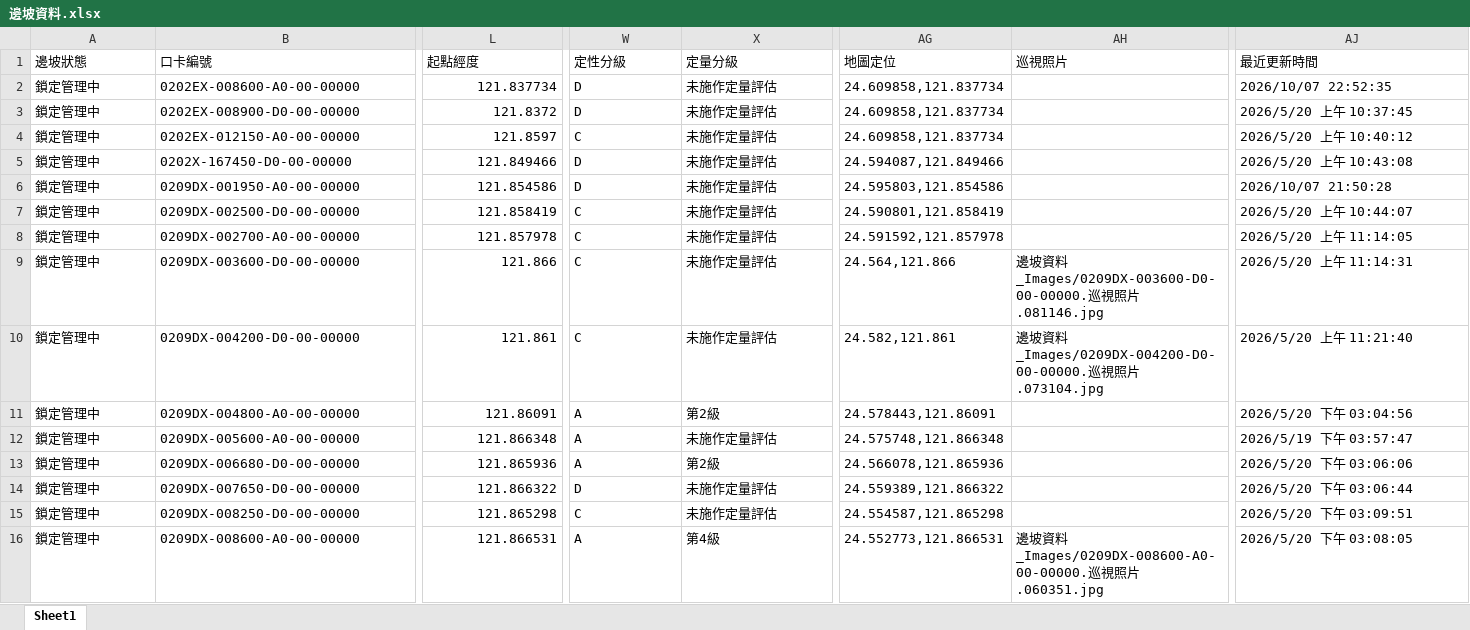
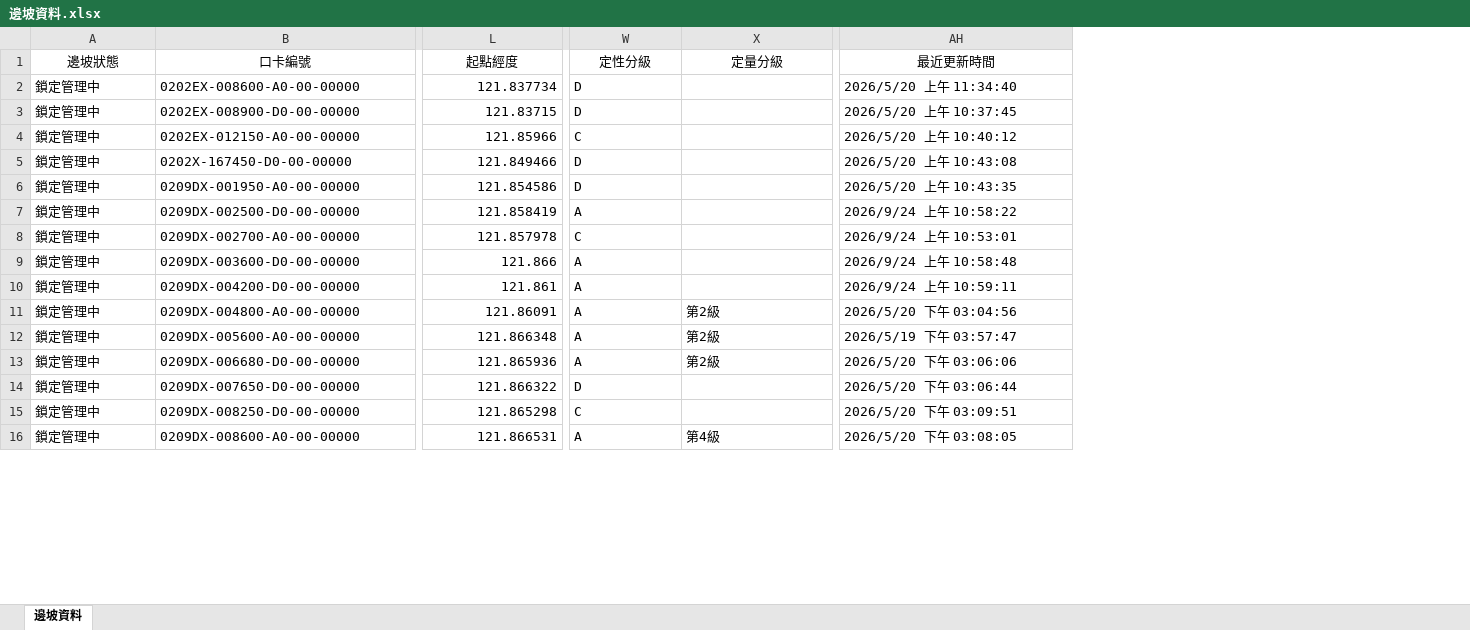
Before and after one commit to jangjerry-bot/SLCMMSO-Nan-ao-Maintenance-Section, an Excel workbook: 邊坡資料.xlsx, sheet 邊坡資料, drawn as a sheet; only a part is shown, gaps mark what is left out; values as stored, in another font and other column widths than the file's, no borders; removed rows and columns are numbered as before the commit, all else as after; the diff covers the shown part only; the diff names each change by its address in the sheet, - before the commit and + after, or states it on an @@ line.

Commit message:
Add files via upload

```diff
--- a/邊坡資料.xlsx (sheet 邊坡資料)
+++ b/邊坡資料.xlsx (sheet 邊坡資料)
-sheet tab: Sheet1
+sheet tab: 邊坡資料
-column AG (地圖定位), rows 2-16: 24.609858,121.837734 | 24.609858,121.837734 | 24.609858,121.837734 | 24.594087,121.849466 | 24.595803,121.854586 | 24.590801,121.858419 | 24.591592,121.857978 | 24.564,121.866 | 24.582,121.861 | 24.578443,121.86091 | 24.575748,121.866348 | 24.566078,121.865936 | 24.559389,121.866322 | 24.554587,121.865298 | 24.552773,121.866531
-column AH (巡視照片), rows 9-16: 邊坡資料_Images/0209DX-003600-D0-00-00000.巡視照片.081146.jpg | 邊坡資料_Images/0209DX-004200-D0-00-00000.巡視照片.073104.jpg |  |  |  |  |  | 邊坡資料_Images/0209DX-008600-A0-00-00000.巡視照片.060351.jpg
-A1:X1 alignment: left
+A1:X1 alignment: center
-AH1 alignment: left
+AH1 alignment: center
-X2:X10 (定量分級): 未施作定量評估
+X2:X10 (定量分級): (empty)
-AH2 (最近更新時間): 2026/10/07 22:52:35
+AH2 (最近更新時間): 2026/5/20 上午 11:34:40
-L3 (起點經度): 121.8372
+L3 (起點經度): 121.83715
-L4 (起點經度): 121.8597
+L4 (起點經度): 121.85966
-AH6 (最近更新時間): 2026/10/07 21:50:28
+AH6 (最近更新時間): 2026/5/20 上午 10:43:35
-W7 (定性分級): C
+W7 (定性分級): A
-AH7 (最近更新時間): 2026/5/20 上午 10:44:07
+AH7 (最近更新時間): 2026/9/24 上午 10:58:22
-AH8 (最近更新時間): 2026/5/20 上午 11:14:05
+AH8 (最近更新時間): 2026/9/24 上午 10:53:01
-W9:W10 (定性分級): C
+W9:W10 (定性分級): A
-AH9 (最近更新時間): 2026/5/20 上午 11:14:31
+AH9 (最近更新時間): 2026/9/24 上午 10:58:48
-AH10 (最近更新時間): 2026/5/20 上午 11:21:40
+AH10 (最近更新時間): 2026/9/24 上午 10:59:11
-X12 (定量分級): 未施作定量評估
+X12 (定量分級): 第2級
-X14:X15 (定量分級): 未施作定量評估
+X14:X15 (定量分級): (empty)
```
Also changed, not shown: 94 edited cells and cell formats elsewhere in this sheet.
